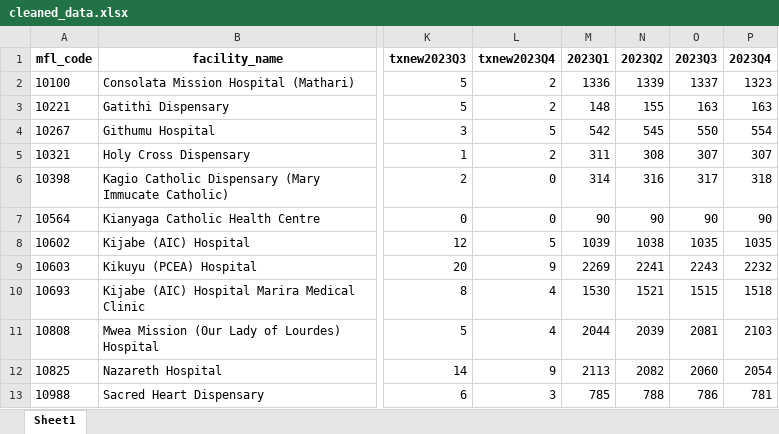
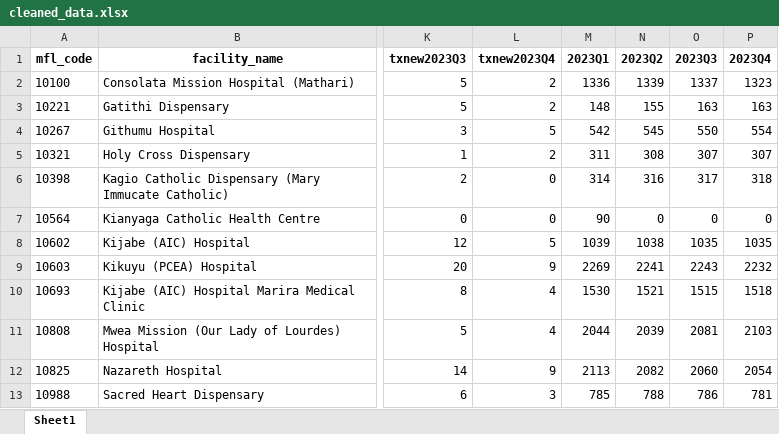
Before and after one commit to WayneNyariroh/wynlb.kccbs_sites_map, an Excel workbook: processed_data/cleaned_data.xlsx, sheet Sheet1, drawn as a sheet; only a part is shown, gaps mark what is left out; values as stored, in another font and other column widths than the file's, no borders; the diff names each change by its address in the sheet, - before the commit and + after, or states it on an @@ line.

```diff
--- a/processed_data/cleaned_data.xlsx (sheet Sheet1)
+++ b/processed_data/cleaned_data.xlsx (sheet Sheet1)
-N7 (2023Q2): 90
+N7 (2023Q2): 0
-O7 (2023Q3): 90
+O7 (2023Q3): 0
-P7 (2023Q4): 90
+P7 (2023Q4): 0
```
Also changed, not shown: processed_data/cleaned_kccb_his_master_coordinates.xlsx, 4 other files.
